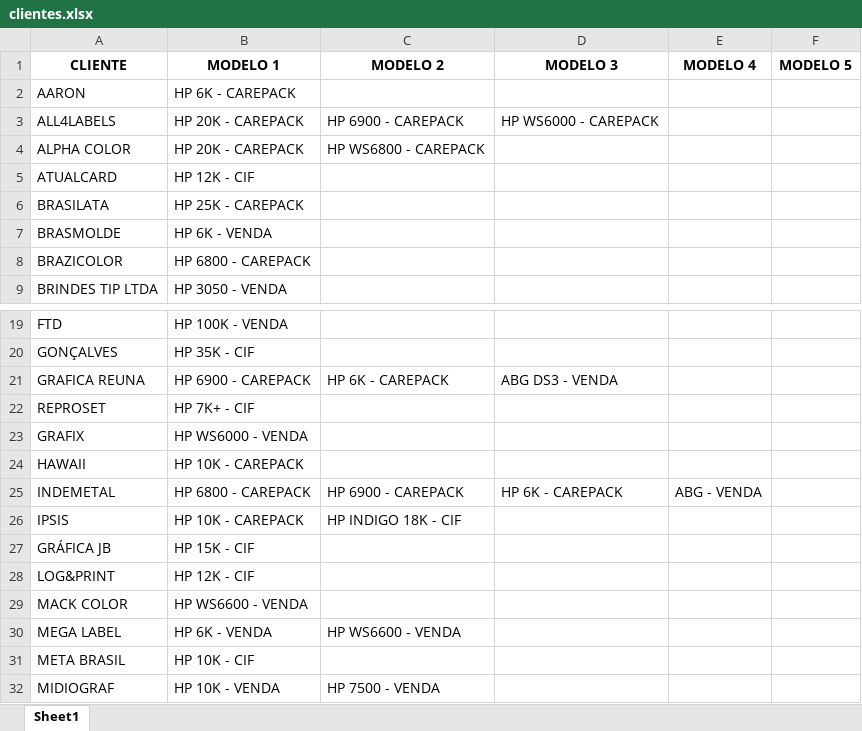
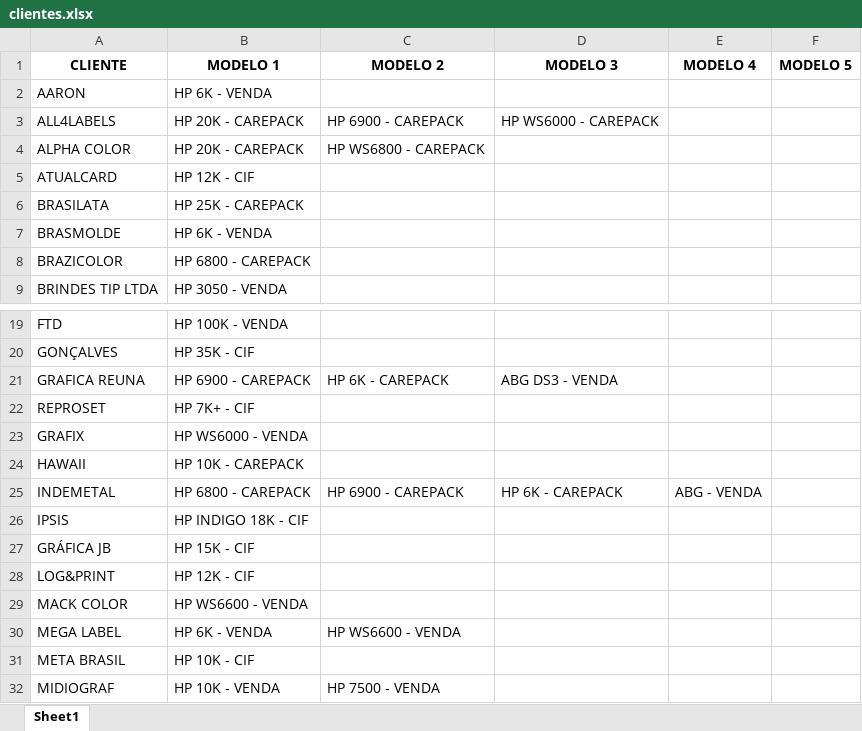
Before and after one commit to Karamith/chatbot-whatsapp-estoque, an Excel workbook: data/clientes.xlsx, sheet Sheet1, drawn as a sheet; only a part is shown, gaps mark what is left out; values as stored, in another font and other column widths than the file's, no borders; the diff names each change by its address in the sheet, - before the commit and + after, or states it on an @@ line.

Commit message:
AARON

```diff
--- a/data/clientes.xlsx (sheet Sheet1)
+++ b/data/clientes.xlsx (sheet Sheet1)
-B2 (MODELO 1): HP 6K - CAREPACK
+B2 (MODELO 1): HP 6K - VENDA
-B26 (MODELO 1): HP 10K - CAREPACK
+B26 (MODELO 1): HP INDIGO 18K - CIF
-C26 (MODELO 2): HP INDIGO 18K - CIF
+C26 (MODELO 2): (empty)
```
